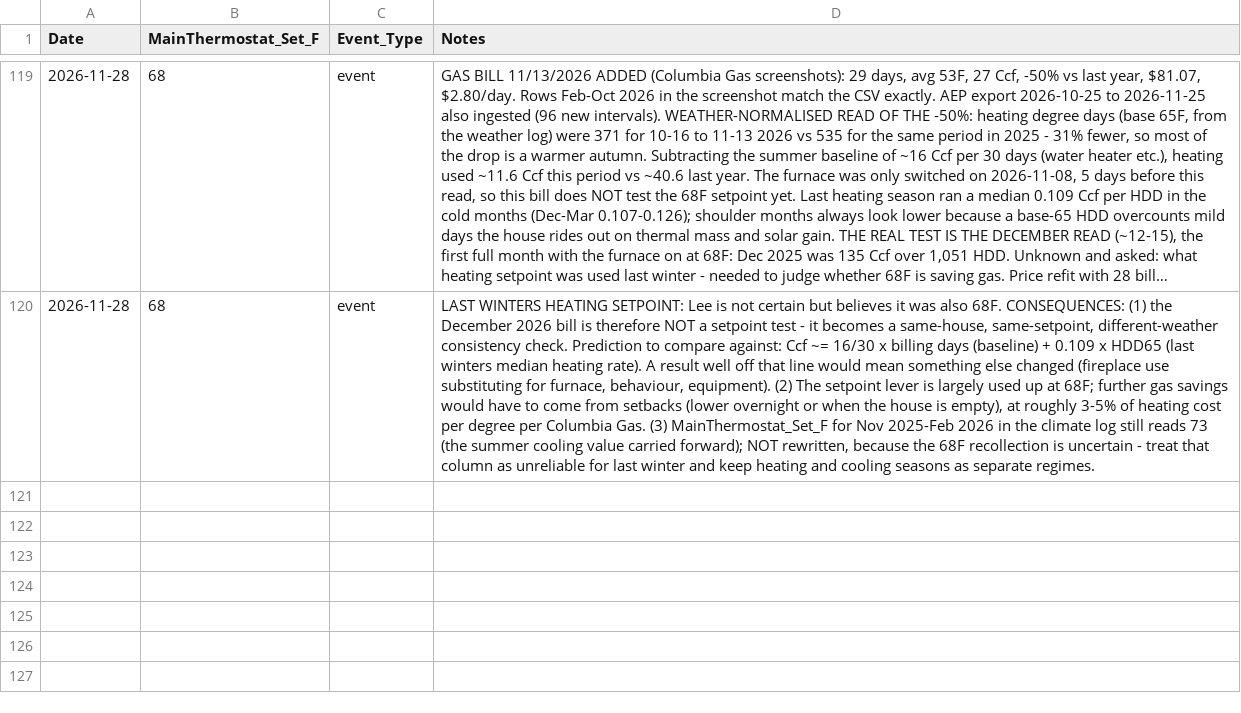
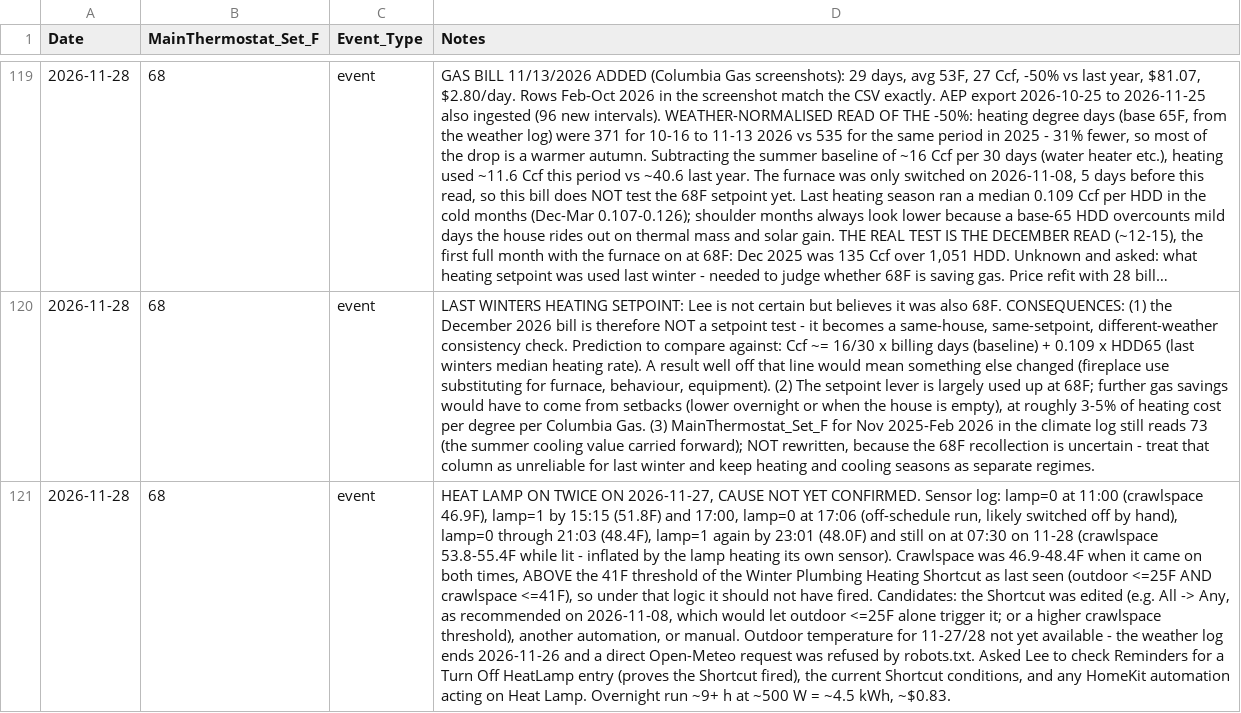
Before and after one commit to TFPleebo/Home_Report, a CSV file: data/settings_changelog.csv, drawn as a sheet; only a part is shown, gaps mark what is left out; long unchanged cells end in …; the diff names each change by its address in the sheet, - before the commit and + after, or states it on an @@ line.

Commit message:
Log unexplained heat lamp runs on 2026-11-27

```diff
--- a/data/settings_changelog.csv
+++ b/data/settings_changelog.csv
+row 121: 2026-11-28 | 68 | event | HEAT LAMP ON TWICE ON 2026-11-27, CAUSE NOT YET CONFIRMED. Sensor log: lamp=0 at 11:00 (crawlspace 46.9F), lamp=1 by 15:15 (51.8F) and 17:00, lamp=0 at 17:06 (off-schedule run, likely switched off by hand), lamp=0 through 21:03 (48.4F), lamp=1 again by 23:01 (48.0F) and still on at 07:30 on 11-28 (crawlspace 53.8-55.4F while lit - inflated by the lamp heating its own sensor). Crawlspace was 46.9-48.4F when it came on both times, ABOVE the 41F threshold of the Winter Plumbing Heating Shortcut as last seen (outdoor <=25F AND crawlspace <=41F), so under that logic it should not have fired. Candidates: the Shortcut was edited (e.g. All -> Any, as recommended on 2026-11-08, which would let outdoor <=25F alone trigger it; or a higher crawlspace threshold), another automation, or manual. Outdoor temperature for 11-27/28 not yet available - the weather log ends 2026-11-26 and a direct Open-Meteo request was refused by robots.txt. Asked Lee to check Reminders for a Turn Off HeatLamp entry (proves the Shortcut fired), the current Shortcut conditions, and any HomeKit automation acting on Heat Lamp. Overnight run ~9+ h at ~500 W = ~4.5 kWh, ~$0.83.
```
Also changed, not shown: data/home_sensors_inbox.csv, 2 other files.
